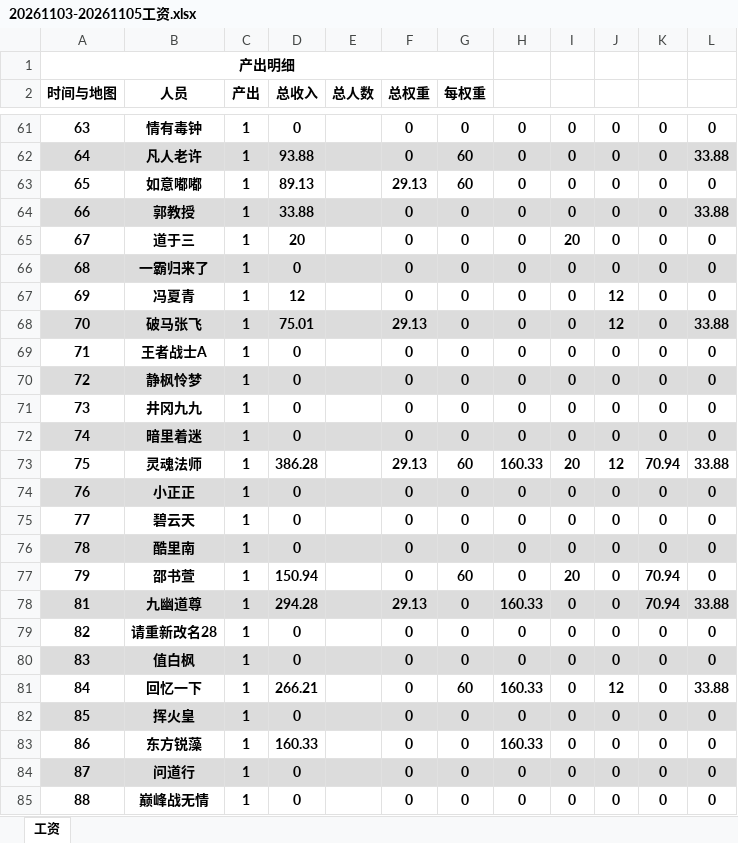
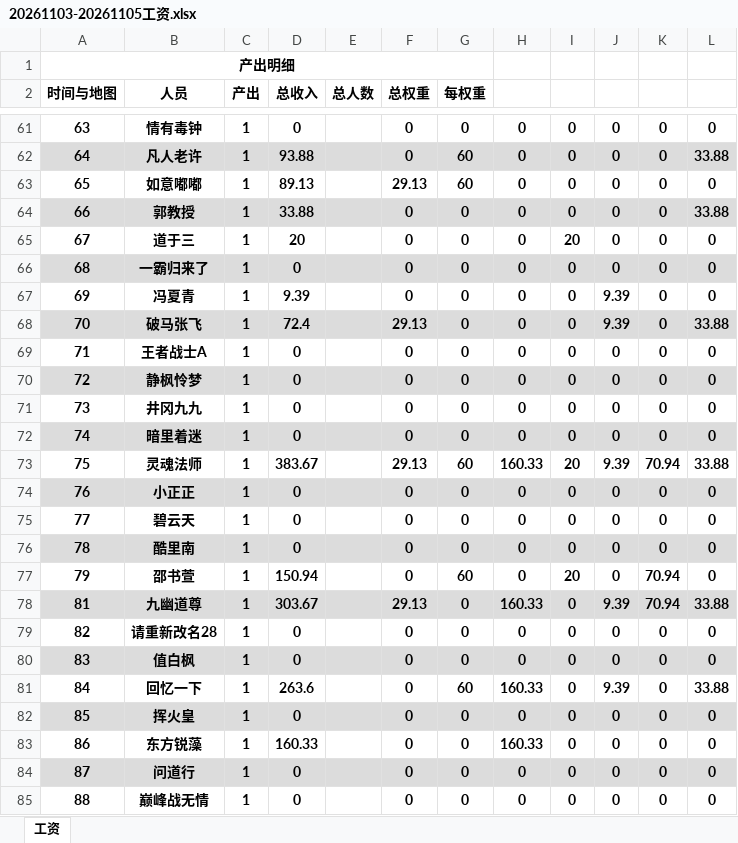
Before and after one commit to pangchia/cqsj, an Excel workbook: payroll/2026/excel/20261103-20261105工资.xlsx, sheet 工资, drawn as a sheet; only a part is shown, gaps mark what is left out; values as stored, in another font and other column widths than the file's, no borders; the diff covers the shown part only; the diff names each change by its address in the sheet, - before the commit and + after, or states it on an @@ line.

```diff
--- a/payroll/2026/excel/20261103-20261105工资.xlsx (sheet 工资)
+++ b/payroll/2026/excel/20261103-20261105工资.xlsx (sheet 工资)
-D67 (总收入): 12
+D67 (总收入): 9.39
-J67:J68: 12
+J67:J68: 9.39
-D68 (总收入): 75.01
+D68 (总收入): 72.4
-D73 (总收入): 386.28
+D73 (总收入): 383.67
-J73: 12
+J73: 9.39
-D78 (总收入): 294.28
+D78 (总收入): 303.67
-J78: 0
+J78: 9.39
-D81 (总收入): 266.21
+D81 (总收入): 263.6
-J81: 12
+J81: 9.39
```
Also changed, not shown: 40 edited cells elsewhere in this sheet.
